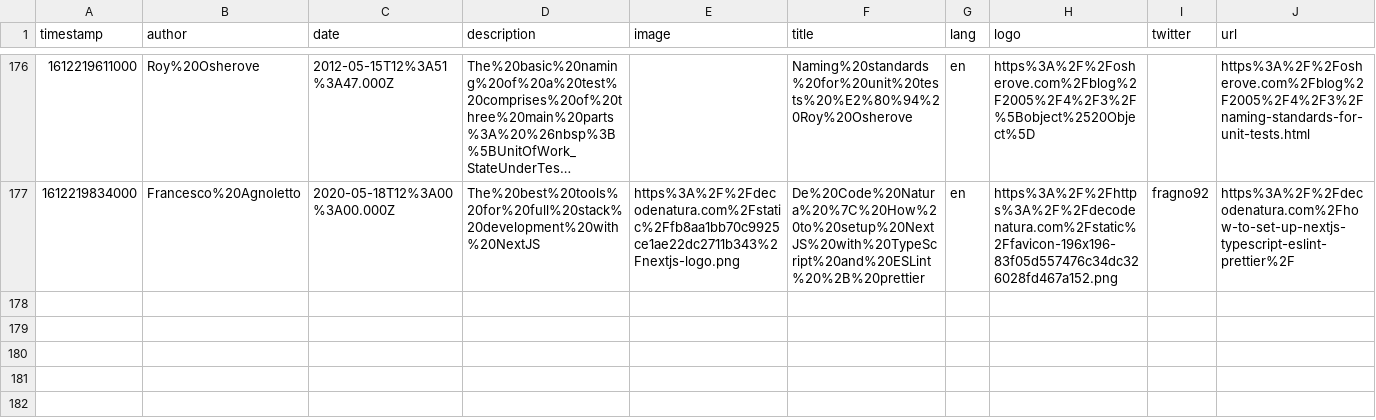
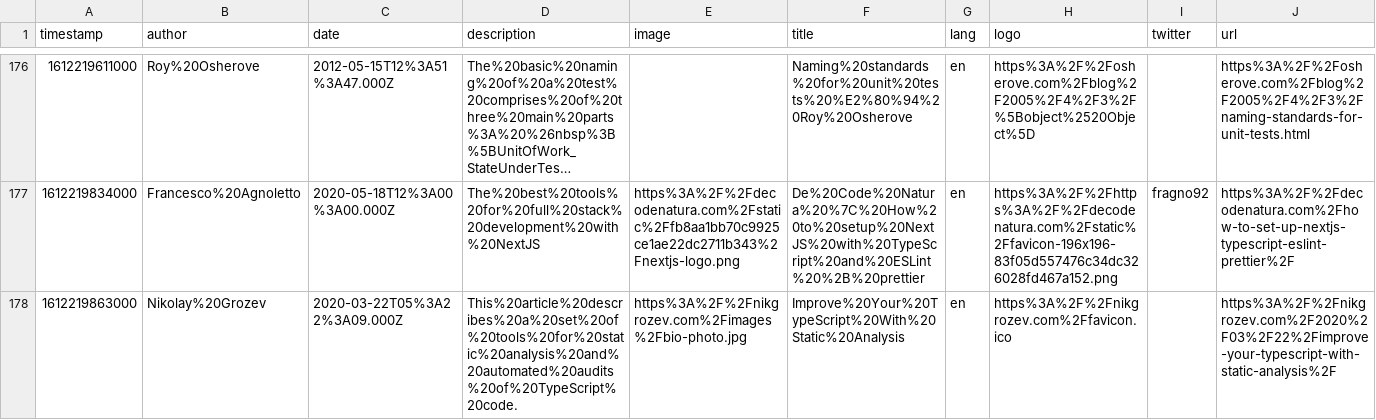
Before and after one commit to eckertalex/database, a CSV file: reading.csv, drawn as a sheet; only a part is shown, gaps mark what is left out; long unchanged cells end in ….

Commit message:
gitrows: Add https://nikgrozev.com/2020/03/22/improve-your-typescript-with-static-analysis/

```diff
--- a/reading.csv
+++ b/reading.csv
@@ -177 +177,2 @@
 "1612219834000","Francesco%20Agnoletto","2020-05-18T12%3A00%3A00.000Z","The%20best%20tools%20for%20full%20stack%20development%20with%20NextJS","https%3A%2F%2Fdecodenatura.com%2Fstatic%2Ffb8aa1bb70c9925ce1ae22dc2711b343%2Fnextjs-logo.png","De%20Code%20Natura%20%7C%20How%20to%20setup%20NextJS%20with%20TypeScript%20and%20ESLint%20%2B%20prettier","en","https%3A%2F%2Fhttps%3A%2F%2Fdecodenatura.com%2Fstatic%2Ffavicon-196x196-83f05d557476c34dc326028fd467a152.png","fragno92","https%3A%2F%2Fdecodenatura.com%2Fhow-to-set-up-nextjs-typescript-eslint-prettier%2F"
+"1612219863000","Nikolay%20Grozev","2020-03-22T05%3A22%3A09.000Z","This%20article%20describes%20a%20set%20of%20tools%20for%20static%20analysis%20and%20automated%20audits%20of%20TypeScript%20code.","https%3A%2F%2Fnikgrozev.com%2Fimages%2Fbio-photo.jpg","Improve%20Your%20TypeScript%20With%20Static%20Analysis","en","https%3A%2F%2Fnikgrozev.com%2Ffavicon.ico",,"https%3A%2F%2Fnikgrozev.com%2F2020%2F03%2F22%2Fimprove-your-typescript-with-static-analysis%2F"
```
